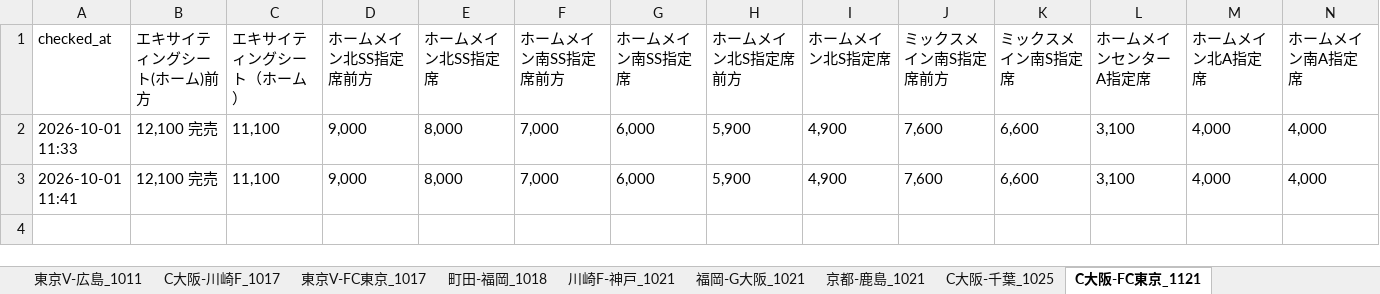
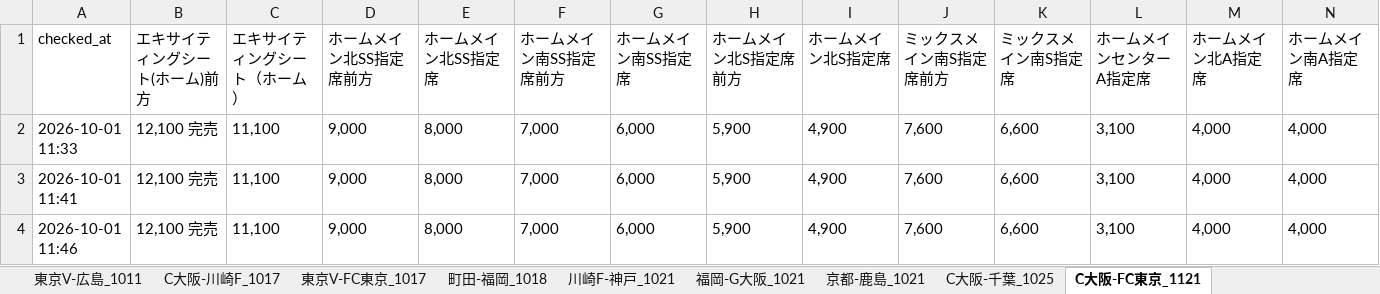
Before and after one commit to bladesofsteel-19/Jticket-monitor, an Excel workbook: ticket_prices.xlsx, sheet C大阪-FC東京_1121, drawn as a sheet; only a part is shown; values as stored, in another font and other column widths than the file's, no borders; rows hold the shown columns only; the diff names each change by its address in the sheet, - before the commit and + after, or states it on an @@ line.

```diff
--- a/ticket_prices.xlsx (sheet C大阪-FC東京_1121)
+++ b/ticket_prices.xlsx (sheet C大阪-FC東京_1121)
+row 4: 2026-10-01 11:46 | 12,100 完売 | 11,100 | 9,000 | 8,000 | 7,000 | 6,000 | 5,900 | 4,900 | 7,600 | 6,600 | 3,100 | 4,000 | 4,000
```
Also changed, not shown: sheet 川崎F-名古屋_1011, sheet 川崎F-神戸_1021, sheet C大阪-千葉_1025, sheet C大阪-川崎F_1017, sheet C大阪-横浜FM_1010, sheet 京都-町田_1010, 7 more sheets, 1 other file.
